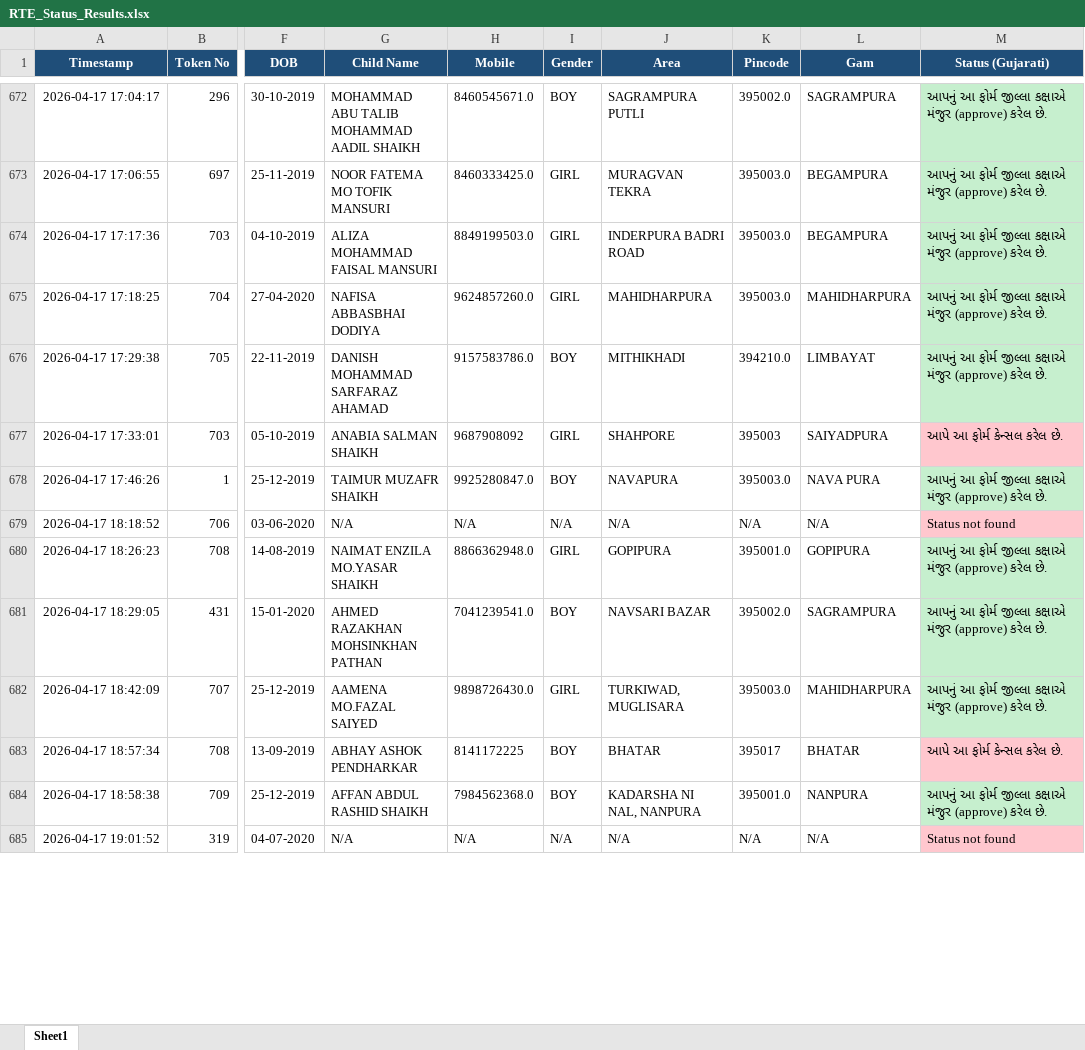
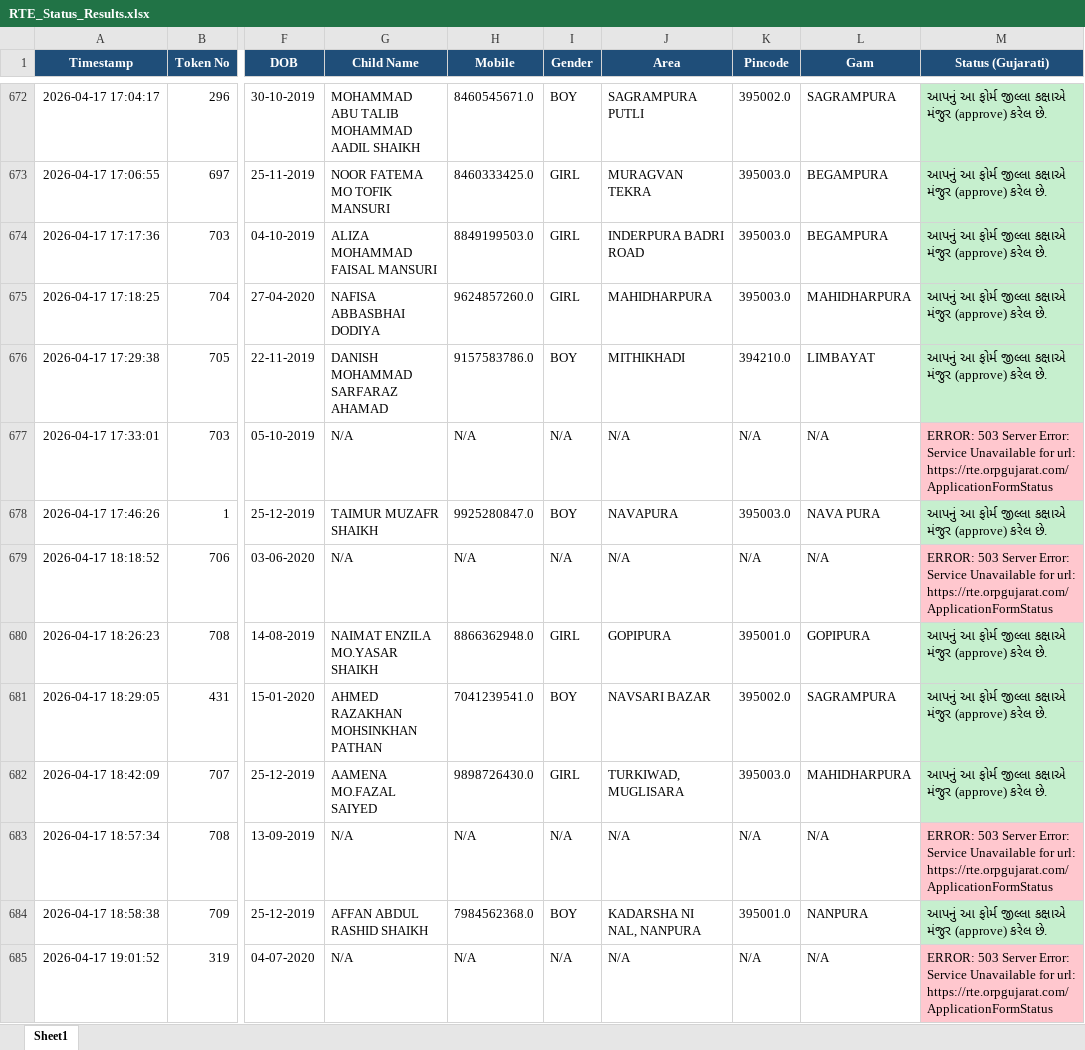
Before and after one commit to bhoraniaarshadali/rte-web-dashboard, an Excel workbook: RTE_Status_Results.xlsx, sheet Sheet1, drawn as a sheet; only a part is shown, gaps mark what is left out; values as stored, in another font and other column widths than the file's, no borders; the diff covers the shown part only; the diff names each change by its address in the sheet, - before the commit and + after, or states it on an @@ line.

```diff
--- a/RTE_Status_Results.xlsx (sheet Sheet1)
+++ b/RTE_Status_Results.xlsx (sheet Sheet1)
-G677 (Child Name): ANABIA SALMAN SHAIKH
+G677 (Child Name): N/A
-H677 (Mobile): 9687908092
+H677 (Mobile): N/A
-I677 (Gender): GIRL
+I677 (Gender): N/A
-J677 (Area): SHAHPORE
+J677 (Area): N/A
-K677 (Pincode): 395003
+K677 (Pincode): N/A
-L677 (Gam): SAIYADPURA
+L677 (Gam): N/A
-M677 (Status (Gujarati)): આપે આ ફોર્મ કેન્સલ કરેલ છે.
+M677 (Status (Gujarati)): ERROR: 503 Server Error: Service Unavailable for url: https://rte.orpgujarat.com/ApplicationFormStatus
-M679 (Status (Gujarati)): Status not found
+M679 (Status (Gujarati)): ERROR: 503 Server Error: Service Unavailable for url: https://rte.orpgujarat.com/ApplicationFormStatus
-G683 (Child Name): ABHAY ASHOK PENDHARKAR
+G683 (Child Name): N/A
-H683 (Mobile): 8141172225
+H683 (Mobile): N/A
-I683 (Gender): BOY
+I683 (Gender): N/A
-J683 (Area): BHATAR
+J683 (Area): N/A
-K683 (Pincode): 395017
+K683 (Pincode): N/A
-L683 (Gam): BHATAR
+L683 (Gam): N/A
-M683 (Status (Gujarati)): આપે આ ફોર્મ કેન્સલ કરેલ છે.
+M683 (Status (Gujarati)): ERROR: 503 Server Error: Service Unavailable for url: https://rte.orpgujarat.com/ApplicationFormStatus
-M685 (Status (Gujarati)): Status not found
+M685 (Status (Gujarati)): ERROR: 503 Server Error: Service Unavailable for url: https://rte.orpgujarat.com/ApplicationFormStatus
```
Also changed, not shown: 561 edited cells and cell formats elsewhere in this sheet, 1 other file.
